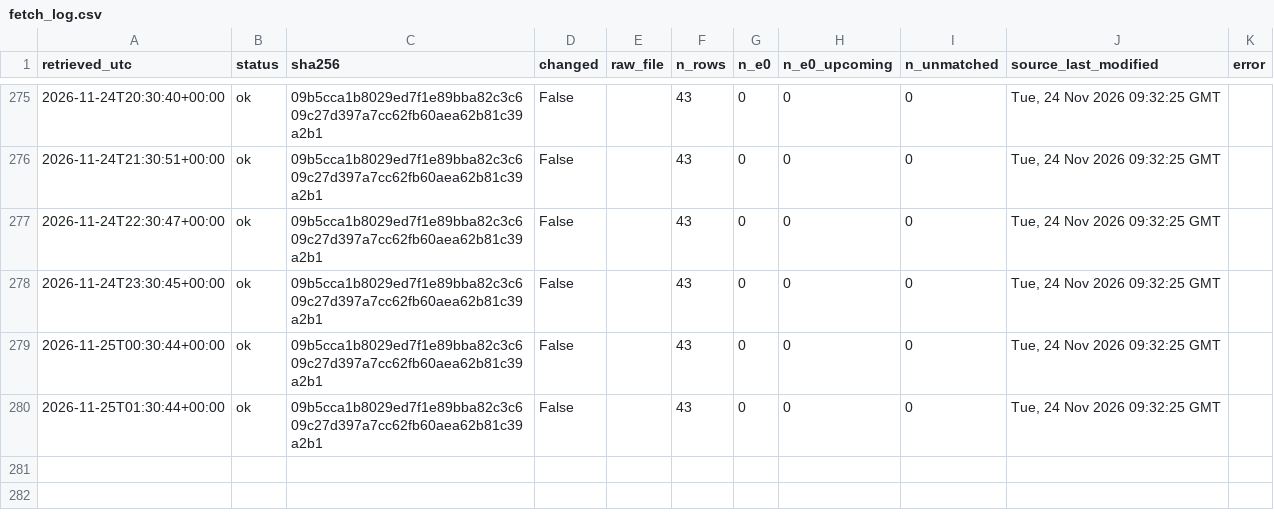
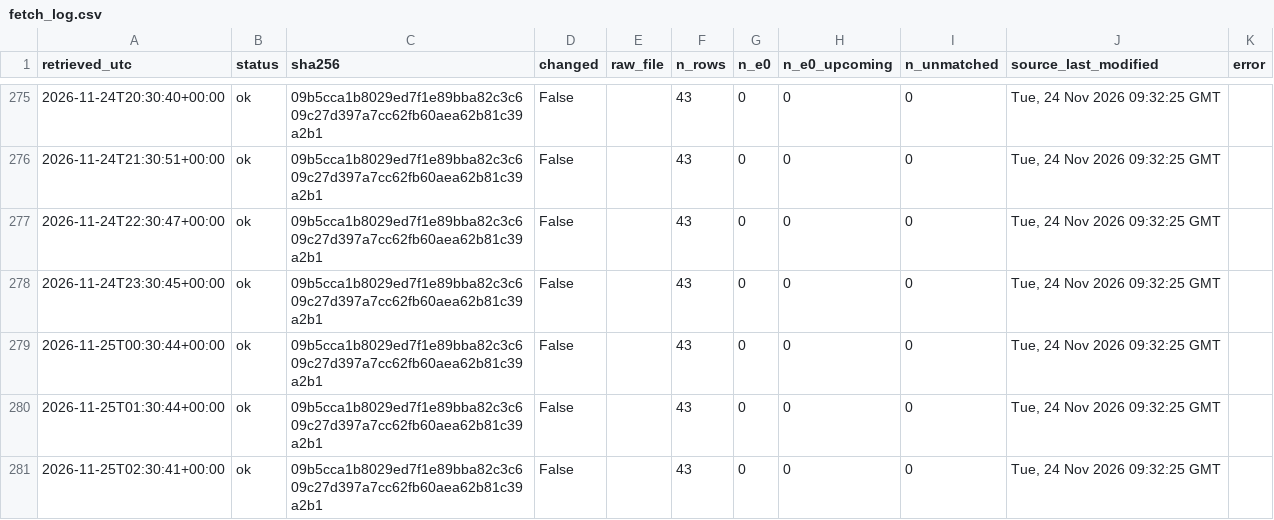
Before and after one commit to 26lenkalaa/TaBet, a CSV file: soccer (premier league)/results/prospective/odds/fetch_log.csv, drawn as a sheet; only a part is shown, gaps mark what is left out.

```diff
--- a/soccer (premier league)/results/prospective/odds/fetch_log.csv
+++ b/soccer (premier league)/results/prospective/odds/fetch_log.csv
@@ -280 +280,2 @@ retrieved_utc,status,sha256,changed,raw_file,n_rows,n_e0,n_e0_upcoming,n_unmatch
 2026-11-25T01:30:44+00:00,ok,09b5cca1b8029ed7f1e89bba82c3c609c27d397a7cc62fb60aea62b81c39a2b1,False,,43,0,0,0,"Tue, 24 Nov 2026 09:32:25 GMT",
+2026-11-25T02:30:41+00:00,ok,09b5cca1b8029ed7f1e89bba82c3c609c27d397a7cc62fb60aea62b81c39a2b1,False,,43,0,0,0,"Tue, 24 Nov 2026 09:32:25 GMT",
```
